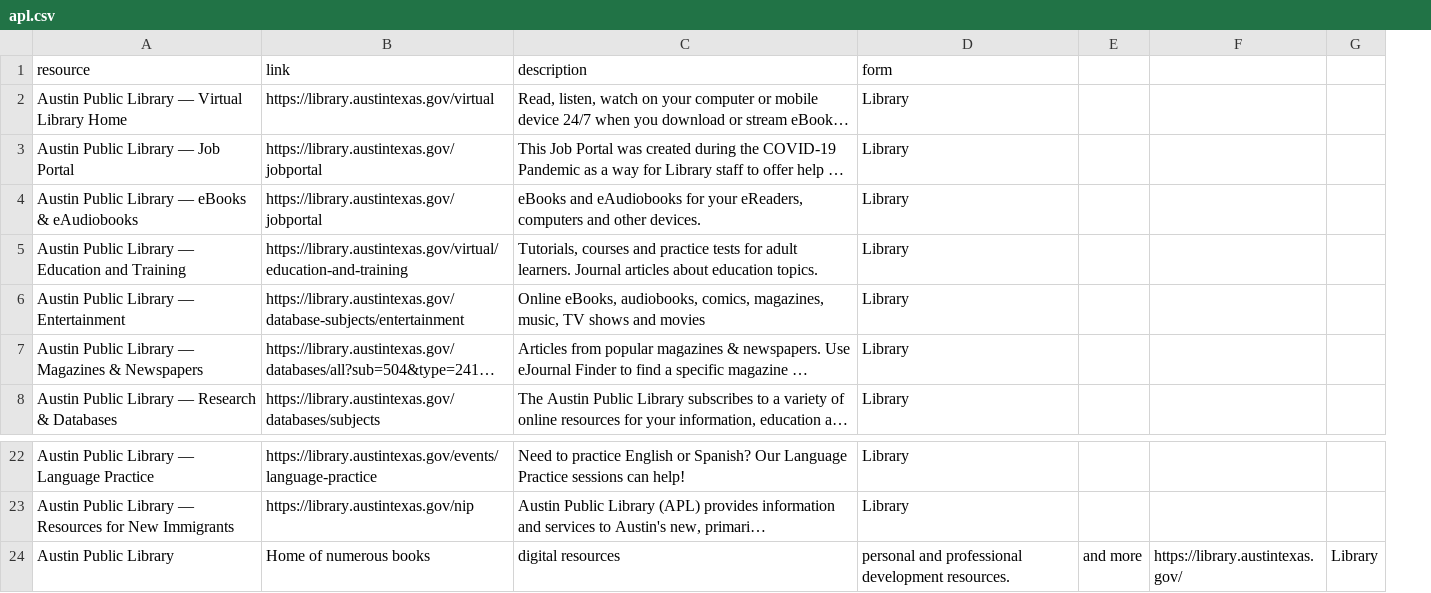
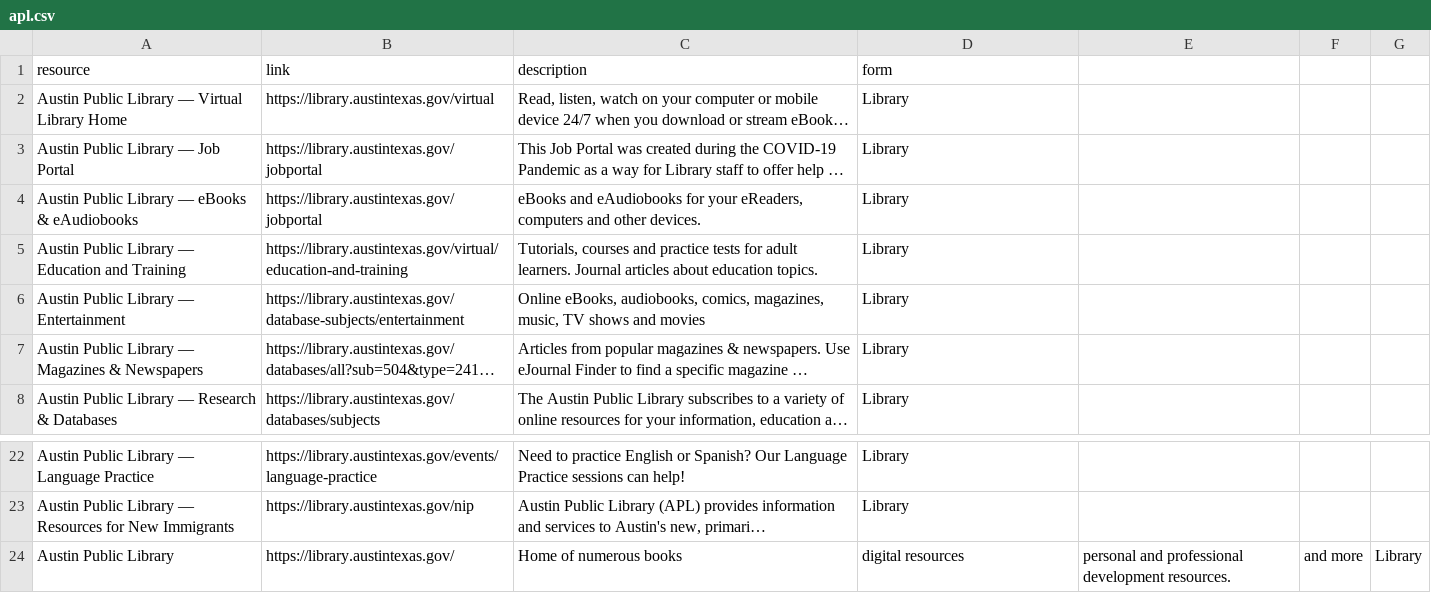
Before and after one commit to maxwellknowles/CGU, a CSV file: apl.csv, drawn as a sheet; only a part is shown, gaps mark what is left out; long unchanged cells end in …; removed rows and columns are numbered as before the commit, all else as after; the diff names each change by its address in the sheet, - before the commit and + after, or states it on an @@ line.

Commit message:
Update apl.csv

```diff
--- a/apl.csv
+++ b/apl.csv
+column E, row 24: personal and professional development resources.
-column F, row 24: https://library.austintexas.gov/
-B24 (link): Home of numerous books
+B24 (link): https://library.austintexas.gov/
-C24 (description): digital resources
+C24 (description): Home of numerous books
-D24 (form): personal and professional development resources.
+D24 (form): digital resources
```
